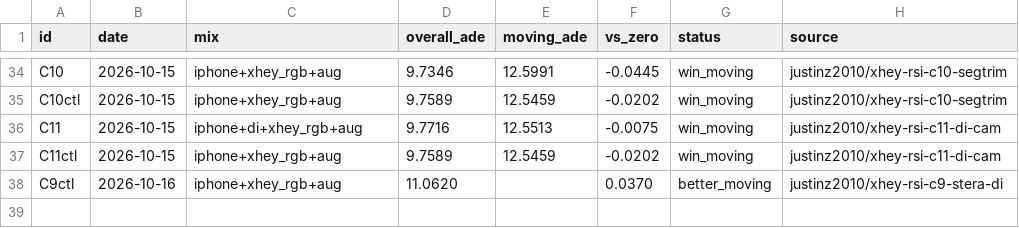
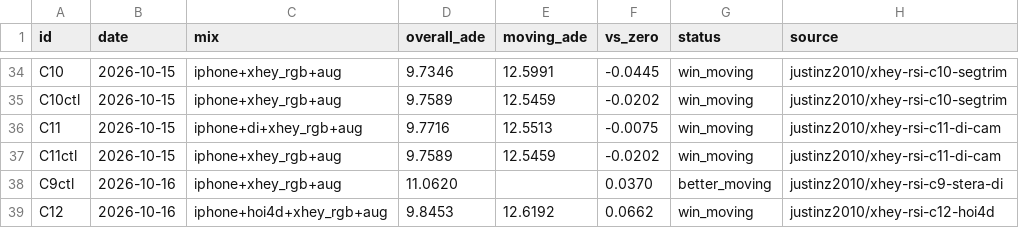
Before and after one commit to skyxiaobai/robot, a CSV file: docs/xhey/ledger.csv, drawn as a sheet; only a part is shown, gaps mark what is left out.

```diff
--- a/docs/xhey/ledger.csv
+++ b/docs/xhey/ledger.csv
@@ -38 +38,2 @@ C11ctl,2026-10-15,iphone+xhey_rgb+aug,9.7589,12.5459,-0.0202,win_moving,justinz2
 C9ctl,2026-10-16,iphone+xhey_rgb+aug,11.0620,,0.0370,better_moving,justinz2010/xhey-rsi-c9-stera-di
+C12,2026-10-16,iphone+hoi4d+xhey_rgb+aug,9.8453,12.6192,0.0662,win_moving,justinz2010/xhey-rsi-c12-hoi4d
```
Also changed, not shown: experiments/report/summary.csv, 13 other files.
